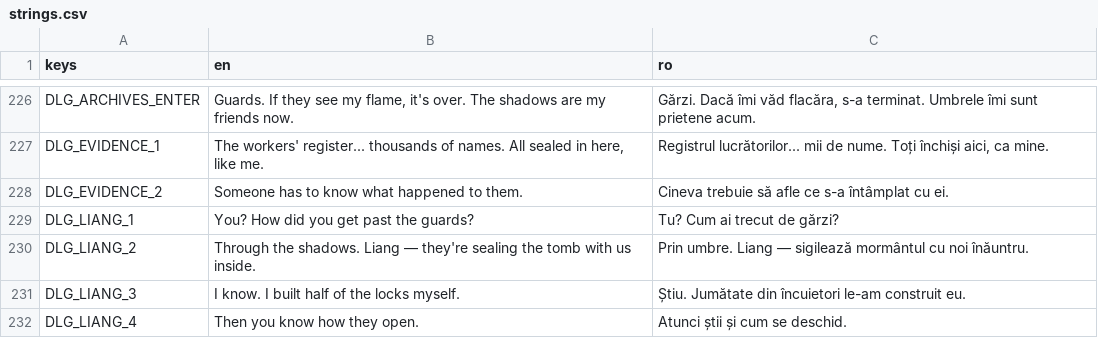
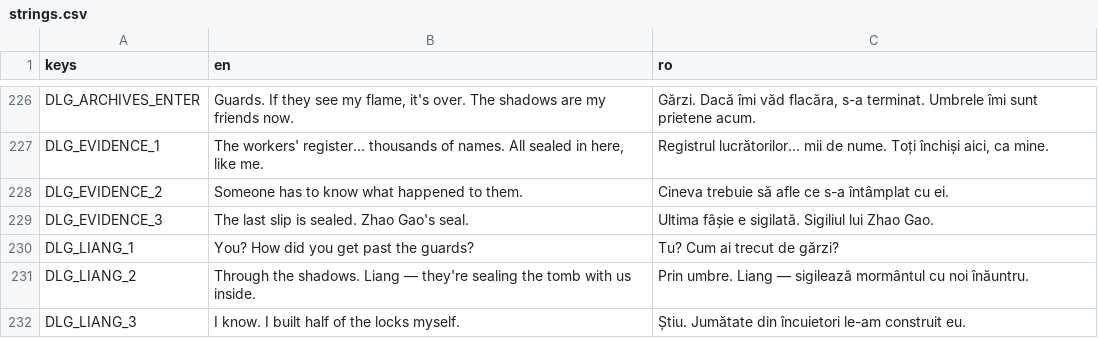
Before and after one commit to calinnedelcu/TheBuriedHands, a CSV file: localization/strings.csv, drawn as a sheet; only a part is shown, gaps mark what is left out; the shorter side is filled out with more unchanged rows; the diff covers the shown part only.

```diff
--- a/localization/strings.csv
+++ b/localization/strings.csv
@@ -228,2 +228,3 @@ DLG_EVIDENCE_1,"The workers' register... thousands of names. All sealed in here,
 DLG_EVIDENCE_2,Someone has to know what happened to them.,Cineva trebuie să afle ce s-a întâmplat cu ei.
+DLG_EVIDENCE_3,"The last slip is sealed. Zhao Gao's seal.","Ultima fâșie e sigilată. Sigiliul lui Zhao Gao."
 DLG_LIANG_1,You? How did you get past the guards?,Tu? Cum ai trecut de gărzi?
```
Also changed, not shown: 22 added rows elsewhere in this file, 15 other files.
